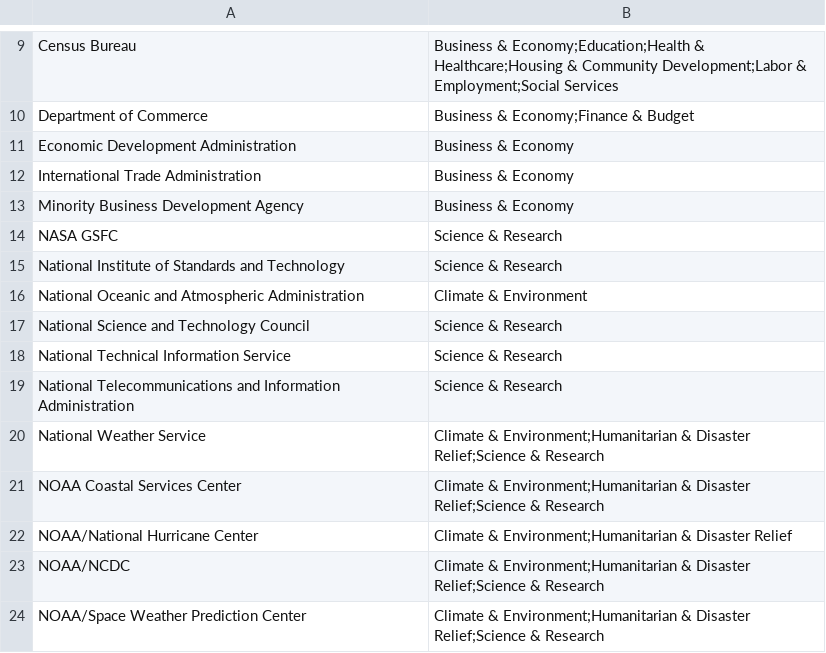
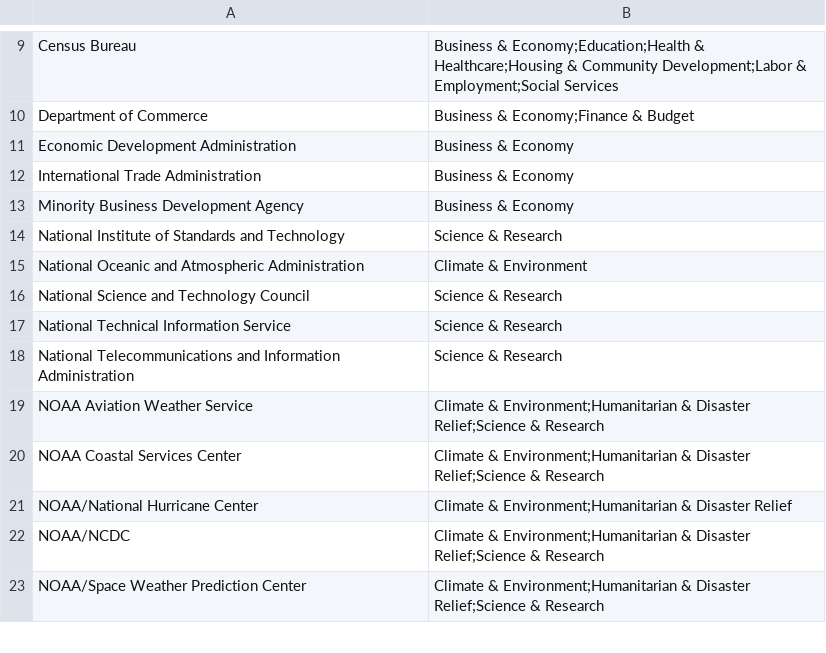
Before and after one commit to datarescueproject/portal, a CSV file: data/baserow/organizations.csv, drawn as a sheet; only a part is shown, gaps mark what is left out.

```diff
--- a/data/baserow/organizations.csv
+++ b/data/baserow/organizations.csv
@@ -13,3 +13,2 @@ International Trade Administration,Business & Economy
 Minority Business Development Agency,Business & Economy
-NASA GSFC,Science & Research
 National Institute of Standards and Technology,Science & Research
@@ -19,3 +18,3 @@ National Technical Information Service,Science & Research
 National Telecommunications and Information Administration,Science & Research
-National Weather Service,Climate & Environment;Humanitarian & Disaster Relief;Science & Research
+NOAA Aviation Weather Service,Climate & Environment;Humanitarian & Disaster Relief;Science & Research
 NOAA Coastal Services Center,Climate & Environment;Humanitarian & Disaster Relief;Science & Research
```
